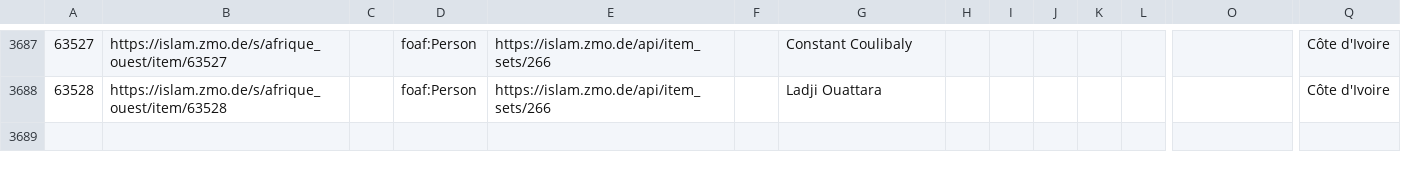
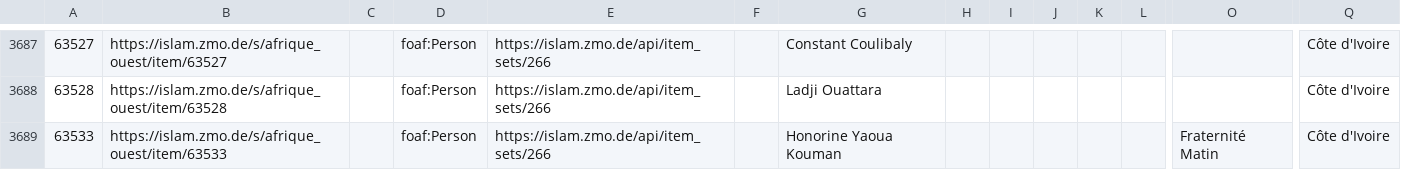
Before and after one commit to fmadore/Islam-West-Africa-Collection, a CSV file: Metadata/CSV/index.csv, drawn as a sheet; only a part is shown, gaps mark what is left out; rows hold the shown columns only; the diff names each change by its address in the sheet, - before the commit and + after, or states it on an @@ line.

Commit message:
Update metadata

```diff
--- a/Metadata/CSV/index.csv
+++ b/Metadata/CSV/index.csv
+row 3689: 63533 | https://islam.zmo.de/s/afrique_ouest/item/63533 |  | foaf:Person | https://islam.zmo.de/api/item_sets/266 |  | Honorine Yaoua Kouman |  |  |  |  |  | Fraternité Matin | Côte d'Ivoire
```
